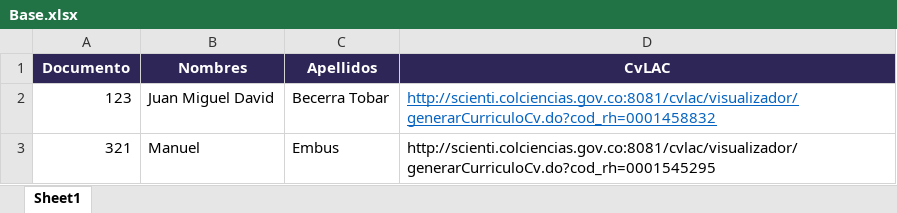
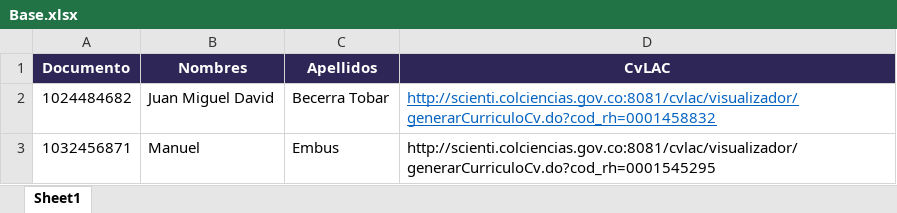
Before and after one commit to mfneirae/CvLAC-Complete, an Excel workbook: Input/Base.xlsx, sheet Sheet1, drawn as a sheet; values as stored, in another font and other column widths than the file's, no borders; the diff names each change by its address in the sheet, - before the commit and + after, or states it on an @@ line.

```diff
--- a/Input/Base.xlsx (sheet Sheet1)
+++ b/Input/Base.xlsx (sheet Sheet1)
-A2 (Documento): 123
+A2 (Documento): 1024484682
-A3 (Documento): 321
+A3 (Documento): 1032456871
```
Also changed, not shown: 24 other files.
